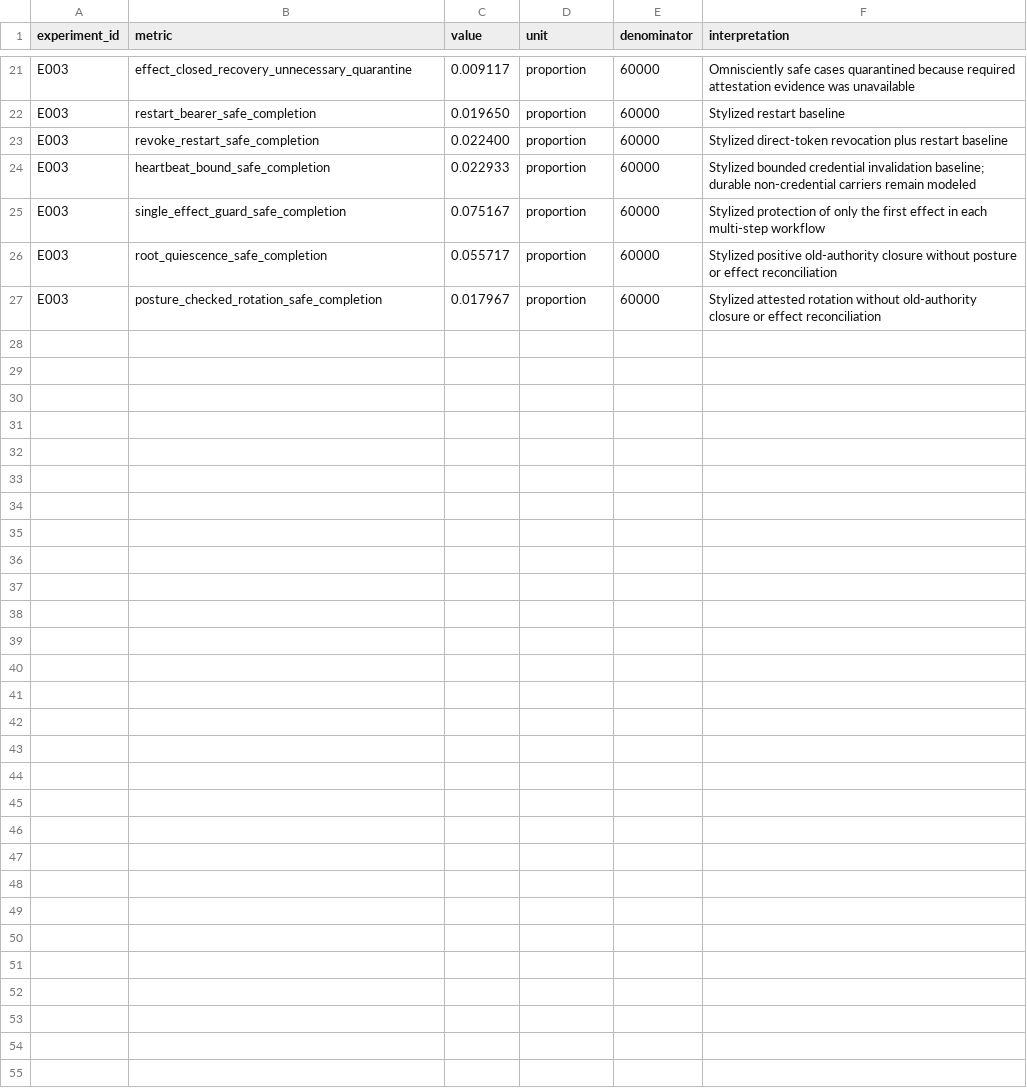
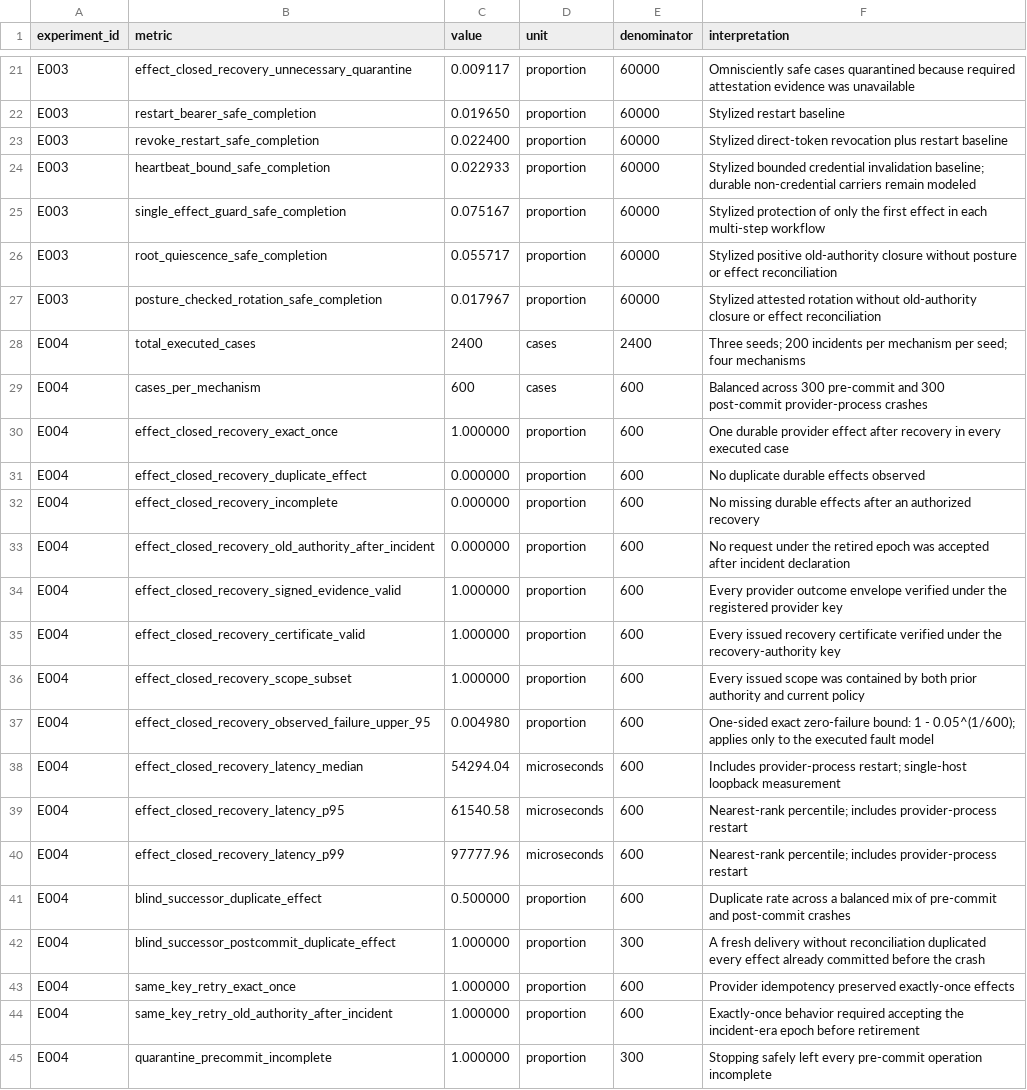
Before and after one commit to medhavee-upadhyaya/zero-trust-agent-identity, a CSV file: experiments/results_summary.csv, drawn as a sheet; only a part is shown, gaps mark what is left out; the diff names each change by its address in the sheet, - before the commit and + after, or states it on an @@ line.

Commit message:
Add durable provider fault experiments

```diff
--- a/experiments/results_summary.csv
+++ b/experiments/results_summary.csv
+row 28: E004 | total_executed_cases | 2400 | cases | 2400 | Three seeds; 200 incidents per mechanism per seed; four mechanisms
+row 29: E004 | cases_per_mechanism | 600 | cases | 600 | Balanced across 300 pre-commit and 300 post-commit provider-process crashes
+row 30: E004 | effect_closed_recovery_exact_once | 1.000000 | proportion | 600 | One durable provider effect after recovery in every executed case
+row 31: E004 | effect_closed_recovery_duplicate_effect | 0.000000 | proportion | 600 | No duplicate durable effects observed
+row 32: E004 | effect_closed_recovery_incomplete | 0.000000 | proportion | 600 | No missing durable effects after an authorized recovery
+row 33: E004 | effect_closed_recovery_old_authority_after_incident | 0.000000 | proportion | 600 | No request under the retired epoch was accepted after incident declaration
+row 34: E004 | effect_closed_recovery_signed_evidence_valid | 1.000000 | proportion | 600 | Every provider outcome envelope verified under the registered provider key
+row 35: E004 | effect_closed_recovery_certificate_valid | 1.000000 | proportion | 600 | Every issued recovery certificate verified under the recovery-authority key
+row 36: E004 | effect_closed_recovery_scope_subset | 1.000000 | proportion | 600 | Every issued scope was contained by both prior authority and current policy
+row 37: E004 | effect_closed_recovery_observed_failure_upper_95 | 0.004980 | proportion | 600 | One-sided exact zero-failure bound: 1 - 0.05^(1/600); applies only to the executed fault model
+row 38: E004 | effect_closed_recovery_latency_median | 54294.04 | microseconds | 600 | Includes provider-process restart; single-host loopback measurement
+row 39: E004 | effect_closed_recovery_latency_p95 | 61540.58 | microseconds | 600 | Nearest-rank percentile; includes provider-process restart
+row 40: E004 | effect_closed_recovery_latency_p99 | 97777.96 | microseconds | 600 | Nearest-rank percentile; includes provider-process restart
+row 41: E004 | blind_successor_duplicate_effect | 0.500000 | proportion | 600 | Duplicate rate across a balanced mix of pre-commit and post-commit crashes
+row 42: E004 | blind_successor_postcommit_duplicate_effect | 1.000000 | proportion | 300 | A fresh delivery without reconciliation duplicated every effect already committed before the crash
+row 43: E004 | same_key_retry_exact_once | 1.000000 | proportion | 600 | Provider idempotency preserved exactly-once effects
+row 44: E004 | same_key_retry_old_authority_after_incident | 1.000000 | proportion | 600 | Exactly-once behavior required accepting the incident-era epoch before retirement
+row 45: E004 | quarantine_precommit_incomplete | 1.000000 | proportion | 300 | Stopping safely left every pre-commit operation incomplete
```
Also changed, not shown: experiments/experiment_registry.csv, 8 other files.
